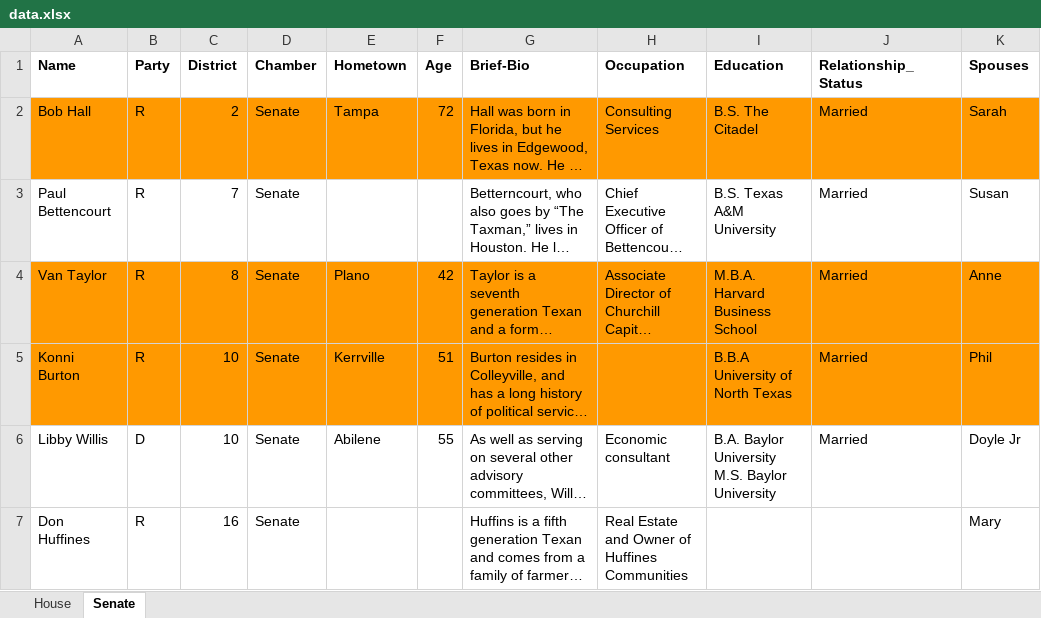
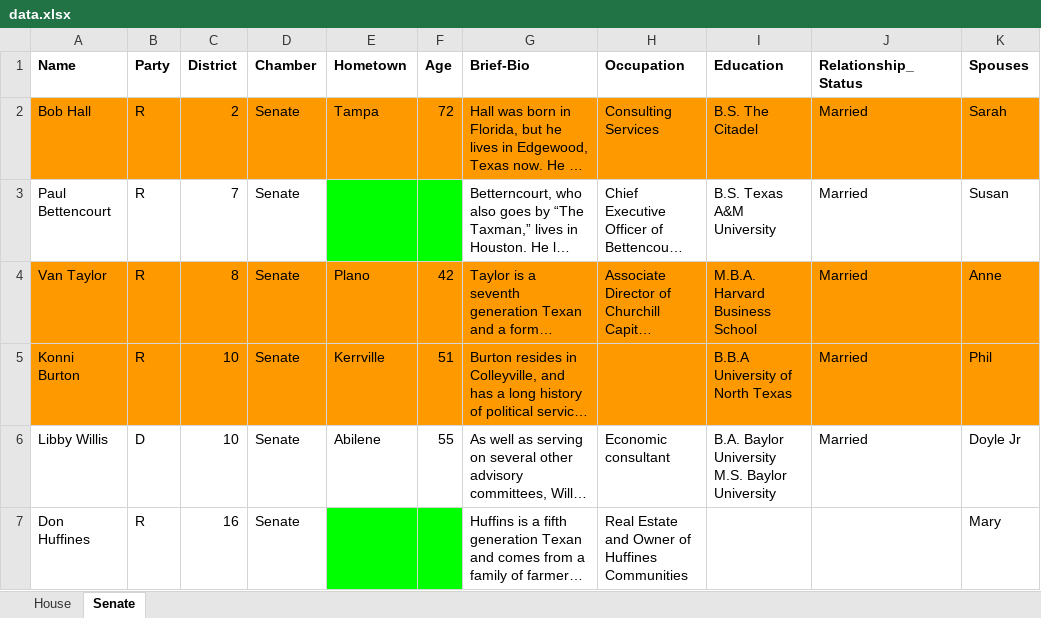
Before and after one commit to brickaa/freshman-84, an Excel workbook: data.xlsx, sheet Senate, drawn as a sheet; only a part is shown; long unchanged cells end in …; values as stored, in another font and other column widths than the file's, no borders; charts and pictures not drawn; the diff names each change by its address in the sheet, - before the commit and + after, or states it on an @@ line.

```diff
--- a/data.xlsx (sheet Senate)
+++ b/data.xlsx (sheet Senate)
-E3:F3 fill: none
+E3:F3 fill: #00FF00
-E7:F7 fill: none
+E7:F7 fill: #00FF00
```
Also changed, not shown: sheet House, 3 other files.
